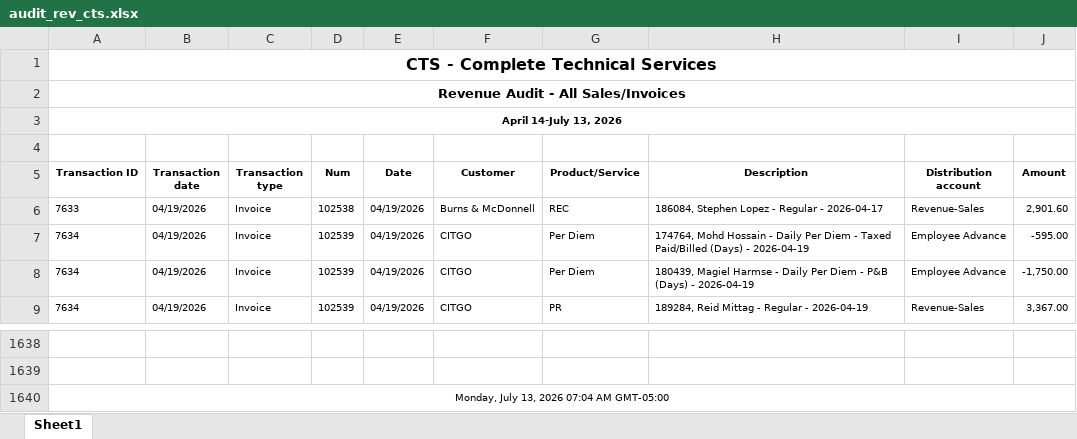
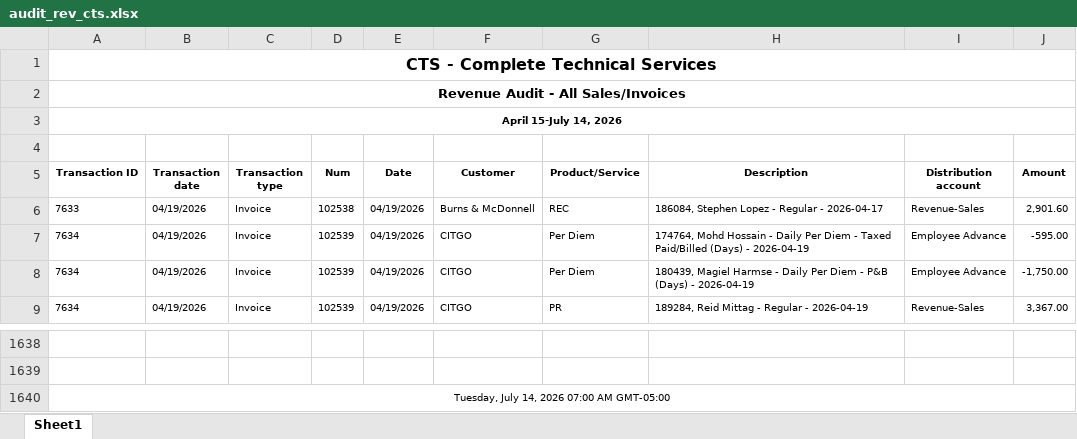
Before and after one commit to Pwilson37OTS/oaktree-invoice-reconciler, an Excel workbook: data/audit_rev_cts.xlsx, sheet Sheet1, drawn as a sheet; only a part is shown, gaps mark what is left out; values as stored, in another font and other column widths than the file's, no borders; the diff names each change by its address in the sheet, - before the commit and + after, or states it on an @@ line.

```diff
--- a/data/audit_rev_cts.xlsx (sheet Sheet1)
+++ b/data/audit_rev_cts.xlsx (sheet Sheet1)
-A3 (Transaction ID): April 14-July 13, 2026
+A3 (Transaction ID): April 15-July 14, 2026
-A1640 (Transaction ID): Monday, July 13, 2026 07:04 AM GMT-05:00
+A1640 (Transaction ID): Tuesday, July 14, 2026 07:00 AM GMT-05:00
```
Also changed, not shown: data/audit_rev_ots.xlsx, data/billable_charges.xlsx, 1 other file.
